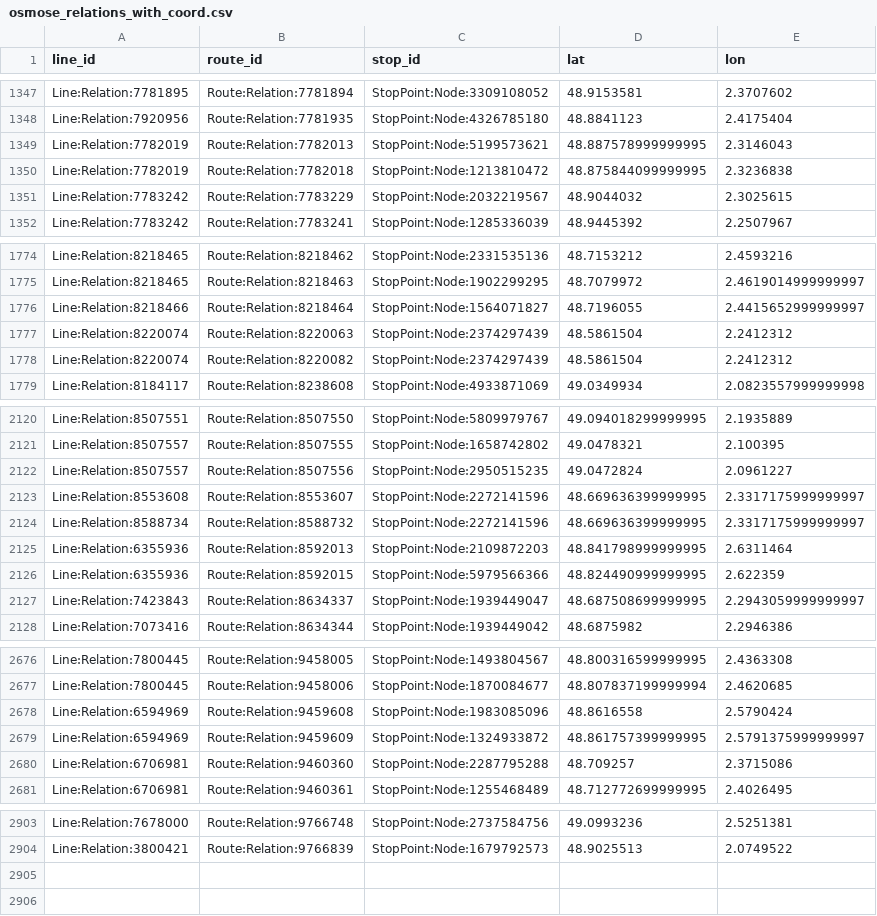
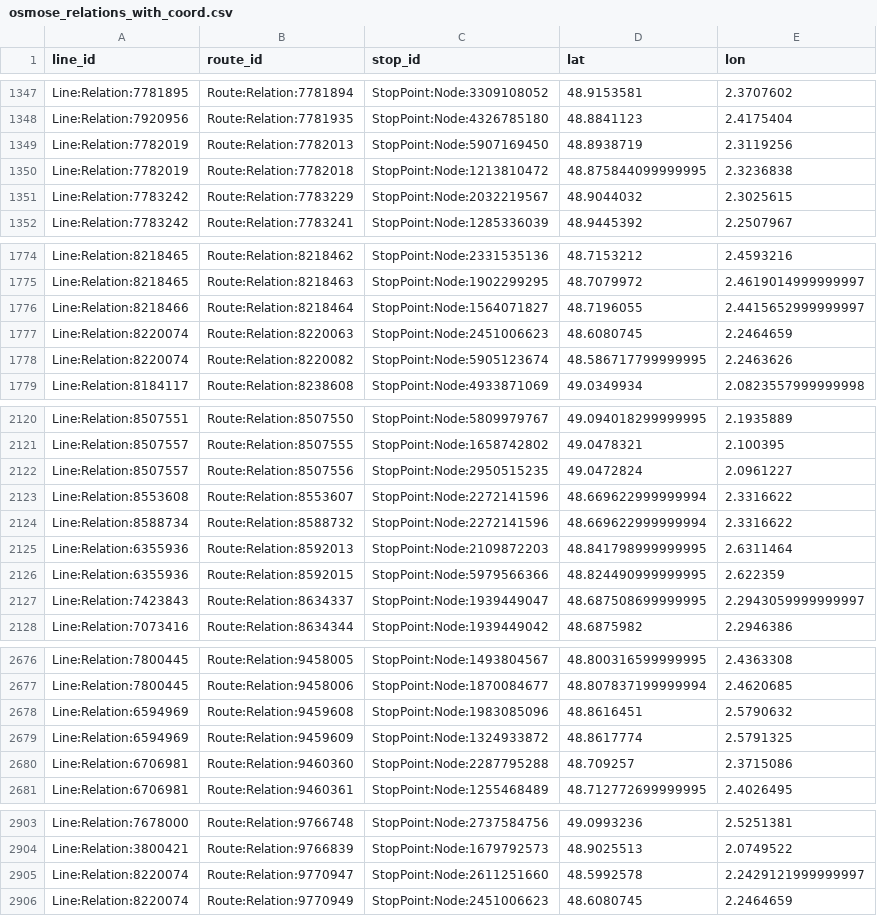
Before and after one commit to Jungle-Bus/ref-fr-STIF, a CSV file: data/osmose_relations_with_coord.csv, drawn as a sheet; only a part is shown, gaps mark what is left out; the diff covers the shown part only.

```diff
--- a/data/osmose_relations_with_coord.csv
+++ b/data/osmose_relations_with_coord.csv
@@ -1348,3 +1348,3 @@ Line:Relation:7781895,Route:Relation:7781894,StopPoint:Node:3309108052,48.915358
 Line:Relation:7920956,Route:Relation:7781935,StopPoint:Node:4326785180,48.8841123,2.4175404
-Line:Relation:7782019,Route:Relation:7782013,StopPoint:Node:5199573621,48.887578999999995,2.3146043
+Line:Relation:7782019,Route:Relation:7782013,StopPoint:Node:5907169450,48.8938719,2.3119256
 Line:Relation:7782019,Route:Relation:7782018,StopPoint:Node:1213810472,48.875844099999995,2.3236838
@@ -1776,4 +1776,4 @@ Line:Relation:8218465,Route:Relation:8218463,StopPoint:Node:1902299295,48.707997
 Line:Relation:8218466,Route:Relation:8218464,StopPoint:Node:1564071827,48.7196055,2.4415652999999997
-Line:Relation:8220074,Route:Relation:8220063,StopPoint:Node:2374297439,48.5861504,2.2412312
-Line:Relation:8220074,Route:Relation:8220082,StopPoint:Node:2374297439,48.5861504,2.2412312
+Line:Relation:8220074,Route:Relation:8220063,StopPoint:Node:2451006623,48.6080745,2.2464659
+Line:Relation:8220074,Route:Relation:8220082,StopPoint:Node:5905123674,48.586717799999995,2.2463626
 Line:Relation:8184117,Route:Relation:8238608,StopPoint:Node:4933871069,49.0349934,2.0823557999999998
@@ -2122,4 +2122,4 @@ Line:Relation:8507557,Route:Relation:8507555,StopPoint:Node:1658742802,49.047832
 Line:Relation:8507557,Route:Relation:8507556,StopPoint:Node:2950515235,49.0472824,2.0961227
-Line:Relation:8553608,Route:Relation:8553607,StopPoint:Node:2272141596,48.669636399999995,2.3317175999999997
-Line:Relation:8588734,Route:Relation:8588732,StopPoint:Node:2272141596,48.669636399999995,2.3317175999999997
+Line:Relation:8553608,Route:Relation:8553607,StopPoint:Node:2272141596,48.669622999999994,2.3316622
+Line:Relation:8588734,Route:Relation:8588732,StopPoint:Node:2272141596,48.669622999999994,2.3316622
 Line:Relation:6355936,Route:Relation:8592013,StopPoint:Node:2109872203,48.841798999999995,2.6311464
@@ -2677,4 +2677,4 @@ Line:Relation:7800445,Route:Relation:9458005,StopPoint:Node:1493804567,48.800316
 Line:Relation:7800445,Route:Relation:9458006,StopPoint:Node:1870084677,48.807837199999994,2.4620685
-Line:Relation:6594969,Route:Relation:9459608,StopPoint:Node:1983085096,48.8616558,2.5790424
-Line:Relation:6594969,Route:Relation:9459609,StopPoint:Node:1324933872,48.861757399999995,2.5791375999999997
+Line:Relation:6594969,Route:Relation:9459608,StopPoint:Node:1983085096,48.8616451,2.5790632
+Line:Relation:6594969,Route:Relation:9459609,StopPoint:Node:1324933872,48.8617774,2.5791325
 Line:Relation:6706981,Route:Relation:9460360,StopPoint:Node:2287795288,48.709257,2.3715086
@@ -2904 +2904,3 @@ Line:Relation:7678000,Route:Relation:9766748,StopPoint:Node:2737584756,49.099323
 Line:Relation:3800421,Route:Relation:9766839,StopPoint:Node:1679792573,48.9025513,2.0749522
+Line:Relation:8220074,Route:Relation:9770947,StopPoint:Node:2611251660,48.5992578,2.2429121999999997
+Line:Relation:8220074,Route:Relation:9770949,StopPoint:Node:2451006623,48.6080745,2.2464659
```
Also changed, not shown: 6 edited cells elsewhere in this file, data/idf_routes.csv, data/lignes.csv, 2 other files.
